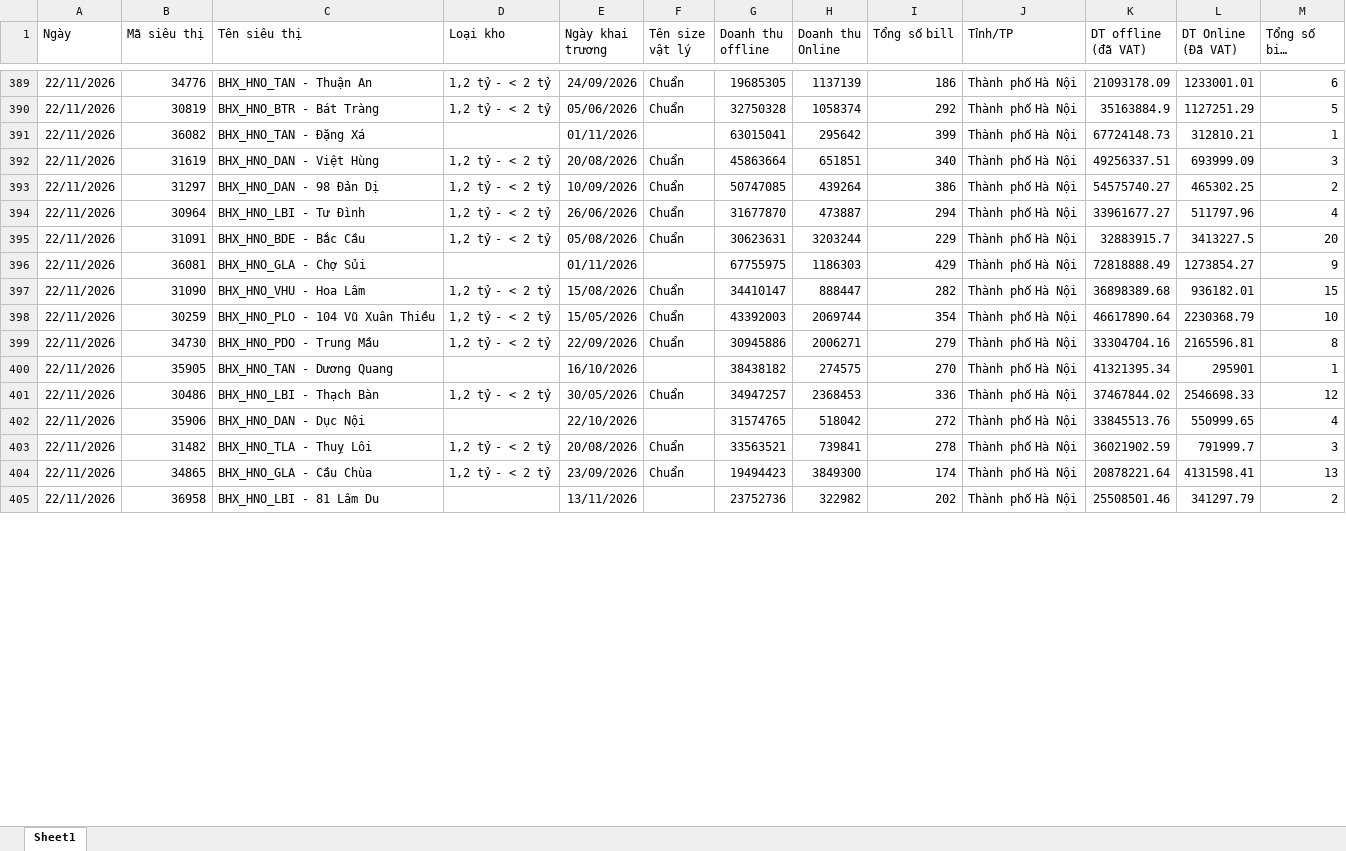
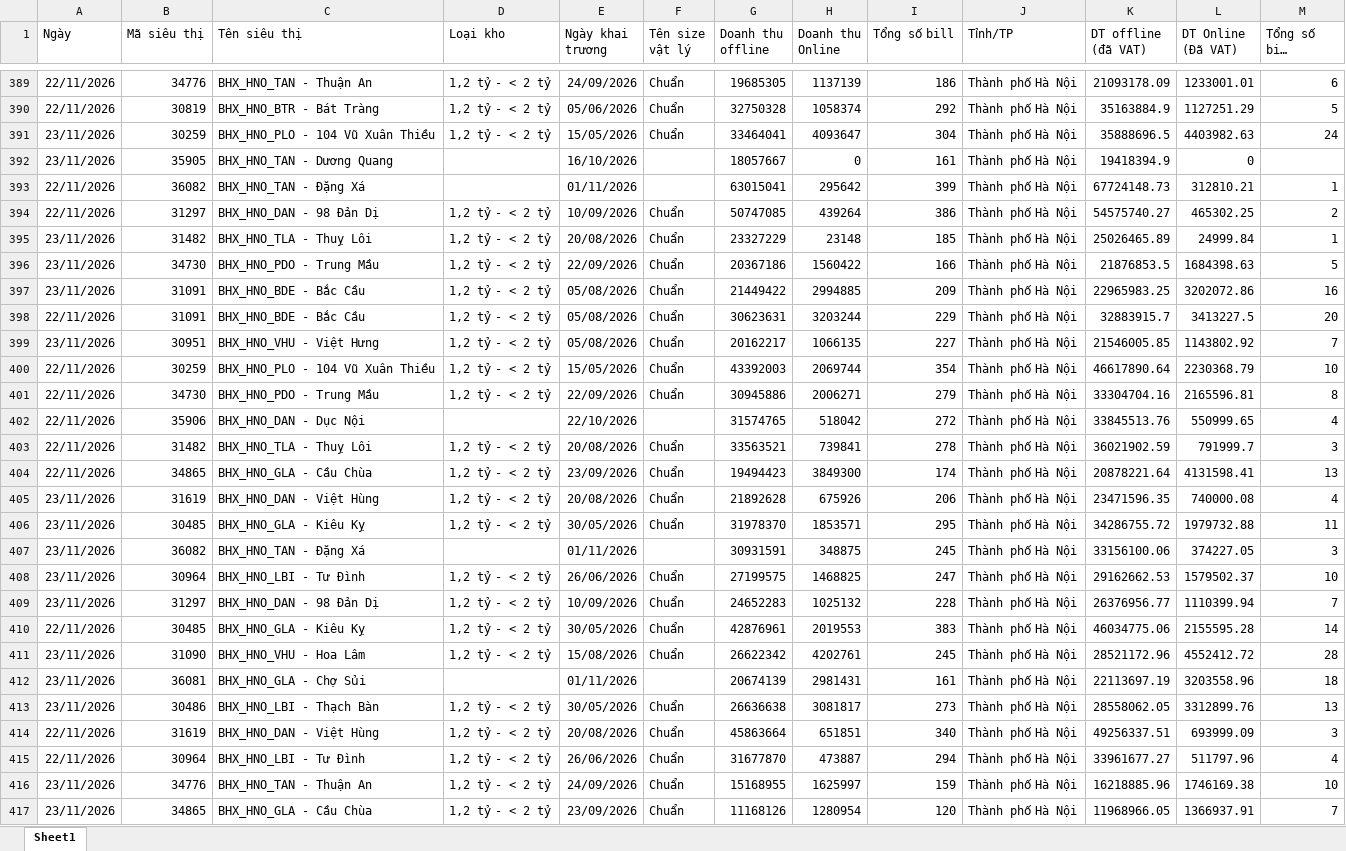
Before and after one commit to phanthiminhphuongctbp-ship-it/bc-vh-kv-thuyvy-98897, an Excel workbook: data/bill_thang_nay.xlsx, sheet Sheet1, drawn as a sheet; only a part is shown, gaps mark what is left out; the shorter side is filled out with more unchanged rows; long unchanged cells end in …; values as stored, in another font and other column widths than the file's, no borders; the diff covers the shown part only; the diff names each change by its address in the sheet, - before the commit and + after, or states it on an @@ line.

```diff
--- a/data/bill_thang_nay.xlsx (sheet Sheet1)
+++ b/data/bill_thang_nay.xlsx (sheet Sheet1)
+row 391: 23/11/2026 | 30259 | BHX_HNO_PLO - 104 Vũ Xuân Thiều | 1,2 tỷ - < 2 tỷ | 15/05/2026 | Chuẩn | 33464041 | 4093647 | 304 | Thành phố Hà Nội | 35888696.5 | 4403982.63 | 24
+row 392: 23/11/2026 | 35905 | BHX_HNO_TAN - Dương Quang |  | 16/10/2026 |  | 18057667 | 0 | 161 | Thành phố Hà Nội | 19418394.9 | 0
+row 395: 23/11/2026 | 31482 | BHX_HNO_TLA - Thuỵ Lôi | 1,2 tỷ - < 2 tỷ | 20/08/2026 | Chuẩn | 23327229 | 23148 | 185 | Thành phố Hà Nội | 25026465.89 | 24999.84 | 1
+row 396: 23/11/2026 | 34730 | BHX_HNO_PDO - Trung Mầu | 1,2 tỷ - < 2 tỷ | 22/09/2026 | Chuẩn | 20367186 | 1560422 | 166 | Thành phố Hà Nội | 21876853.5 | 1684398.63 | 5
+row 397: 23/11/2026 | 31091 | BHX_HNO_BDE - Bắc Cầu | 1,2 tỷ - < 2 tỷ | 05/08/2026 | Chuẩn | 21449422 | 2994885 | 209 | Thành phố Hà Nội | 22965983.25 | 3202072.86 | 16
@@ row 396 moved to row 418: 22/11/2026 @@
@@ row 397 moved to row 419: 22/11/2026 @@
+row 399: 23/11/2026 | 30951 | BHX_HNO_VHU - Việt Hưng | 1,2 tỷ - < 2 tỷ | 05/08/2026 | Chuẩn | 20162217 | 1066135 | 227 | Thành phố Hà Nội | 21546005.85 | 1143802.92 | 7
@@ row 400 moved to row 421: 22/11/2026 @@
@@ row 401 moved to row 422: 22/11/2026 @@
+row 405: 23/11/2026 | 31619 | BHX_HNO_DAN - Việt Hùng | 1,2 tỷ - < 2 tỷ | 20/08/2026 | Chuẩn | 21892628 | 675926 | 206 | Thành phố Hà Nội | 23471596.35 | 740000.08 | 4
+row 406: 23/11/2026 | 30485 | BHX_HNO_GLA - Kiêu Kỵ | 1,2 tỷ - < 2 tỷ | 30/05/2026 | Chuẩn | 31978370 | 1853571 | 295 | Thành phố Hà Nội | 34286755.72 | 1979732.88 | 11
+row 407: 23/11/2026 | 36082 | BHX_HNO_TAN - Đặng Xá |  | 01/11/2026 |  | 30931591 | 348875 | 245 | Thành phố Hà Nội | 33156100.06 | 374227.05 | 3
+row 408: 23/11/2026 | 30964 | BHX_HNO_LBI - Tư Đình | 1,2 tỷ - < 2 tỷ | 26/06/2026 | Chuẩn | 27199575 | 1468825 | 247 | Thành phố Hà Nội | 29162662.53 | 1579502.37 | 10
+row 409: 23/11/2026 | 31297 | BHX_HNO_DAN - 98 Đản Dị | 1,2 tỷ - < 2 tỷ | 10/09/2026 | Chuẩn | 24652283 | 1025132 | 228 | Thành phố Hà Nội | 26376956.77 | 1110399.94 | 7
@@ row 406 moved to row 410: 22/11/2026 @@
+row 411: 23/11/2026 | 31090 | BHX_HNO_VHU - Hoa Lâm | 1,2 tỷ - < 2 tỷ | 15/08/2026 | Chuẩn | 26622342 | 4202761 | 245 | Thành phố Hà Nội | 28521172.96 | 4552412.72 | 28
+row 412: 23/11/2026 | 36081 | BHX_HNO_GLA - Chợ Sủi |  | 01/11/2026 |  | 20674139 | 2981431 | 161 | Thành phố Hà Nội | 22113697.19 | 3203558.96 | 18
+row 413: 23/11/2026 | 30486 | BHX_HNO_LBI - Thạch Bàn | 1,2 tỷ - < 2 tỷ | 30/05/2026 | Chuẩn | 26636638 | 3081817 | 273 | Thành phố Hà Nội | 28558062.05 | 3312899.76 | 13
@@ row 392 moved to row 414: 22/11/2026 @@
@@ row 394 moved to row 415: 22/11/2026 @@
+row 416: 23/11/2026 | 34776 | BHX_HNO_TAN - Thuận An | 1,2 tỷ - < 2 tỷ | 24/09/2026 | Chuẩn | 15168955 | 1625997 | 159 | Thành phố Hà Nội | 16218885.96 | 1746169.38 | 10
+row 417: 23/11/2026 | 34865 | BHX_HNO_GLA - Cầu Chùa | 1,2 tỷ - < 2 tỷ | 23/09/2026 | Chuẩn | 11168126 | 1280954 | 120 | Thành phố Hà Nội | 11968966.05 | 1366937.91 | 7
```
Also changed, not shown: 3 added rows elsewhere in this sheet, data/clear_rau_ca.xlsx, data/clear_thit.xlsx, 5 other files.
